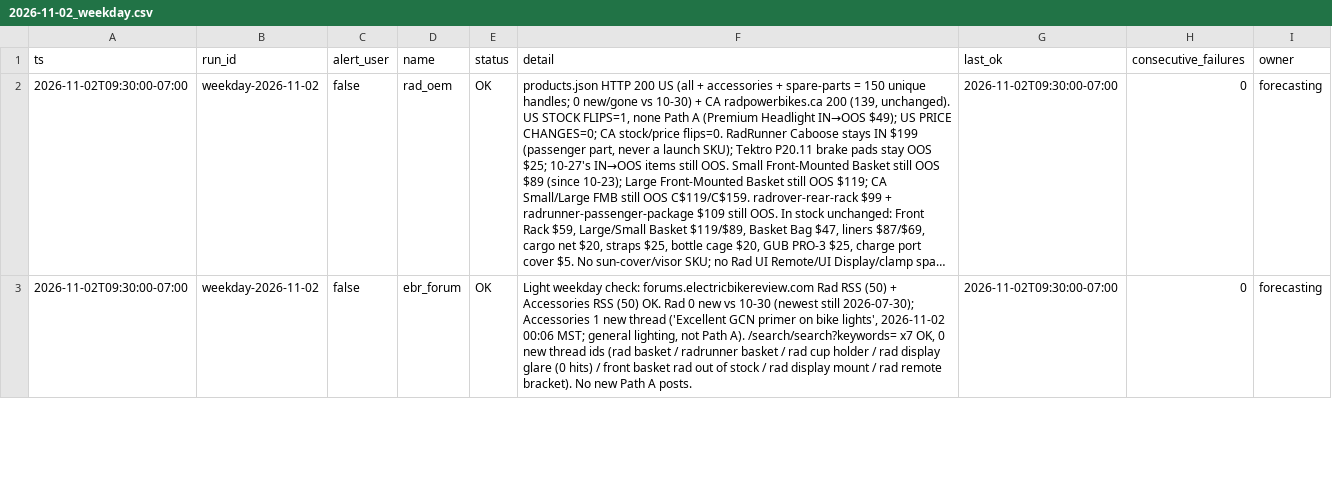
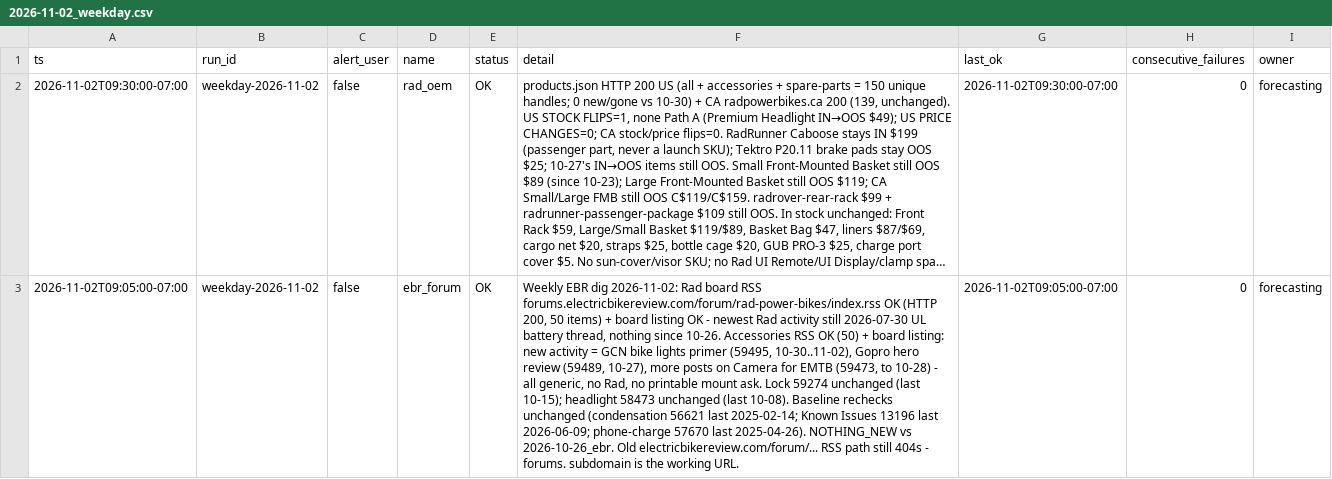
Before and after one commit to nocoffee4u/demand-monitor, a CSV file: data/source_health/2026-11-02_weekday.csv, drawn as a sheet; only a part is shown; long unchanged cells end in …; the diff covers the shown part only; the diff names each change by its address in the sheet, - before the commit and + after, or states it on an @@ line.

Commit message:
weekly-ebr-2026-11-02: NOTHING_NEW vs 2026-10-26_ebr; themes data/themes/2026-11-02_ebr.csv/.json; patched ebr_forum OK, electric_bike_report OK, context_ebr/context_ebr_report SKIPPED (context_paid_abandoned) into full 27-source weekday-2026-11-02 health (CRLF kept, youtube present); new EBR accessories activity = generic GCN lights primer 59495, Gopro hero 59489, Camera for EMTB 59473 (no Rad); Report new = Pedego Latch 2, Lectric XP Lite3, Tarran L1m, Pedego Ridge Rider 2 (0 Rad); alert_user=false; based on weekday tip 6061931

```diff
--- a/data/source_health/2026-11-02_weekday.csv
+++ b/data/source_health/2026-11-02_weekday.csv
-A3 (ts): 2026-11-02T09:30:00-07:00
+A3 (ts): 2026-11-02T09:05:00-07:00
-F3 (detail): Light weekday check: forums.electricbikereview.com Rad RSS (50) + Accessories RSS (50) OK. Rad 0 new vs 10-30 (newest still 2026-07-30); Accessories 1 new thread ('Excellent GCN primer on bike lights', 2026-11-02 00:06 MST; general lighting, not Path A). /search/search?keywords= x7 OK, 0 new thread ids (rad basket / radrunner basket / rad cup holder / rad display glare (0 hits) / front basket rad out of stock / rad display mount / rad remote bracket). No new Path A posts.
+F3 (detail): Weekly EBR dig 2026-11-02: Rad board RSS forums.electricbikereview.com/forum/rad-power-bikes/index.rss OK (HTTP 200, 50 items) + board listing OK - newest Rad activity still 2026-07-30 UL battery thread, nothing since 10-26. Accessories RSS OK (50) + board listing: new activity = GCN bike lights primer (59495, 10-30..11-02), Gopro hero review (59489, 10-27), more posts on Camera for EMTB (59473, to 10-28) - all generic, no Rad, no printable mount ask. Lock 59274 unchanged (last 10-15); headlight 58473 unchanged (last 10-08). Baseline rechecks unchanged (condensation 56621 last 2025-02-14; Known Issues 13196 last 2026-06-09; phone-charge 57670 last 2025-04-26). NOTHING_NEW vs 2026-10-26_ebr. Old electricbikereview.com/forum/... RSS path still 404s - forums. subdomain is the working URL.
-G3 (last_ok): 2026-11-02T09:30:00-07:00
+G3 (last_ok): 2026-11-02T09:05:00-07:00
```
Also changed, not shown: 7 edited cells elsewhere in this file, 3 other files.
